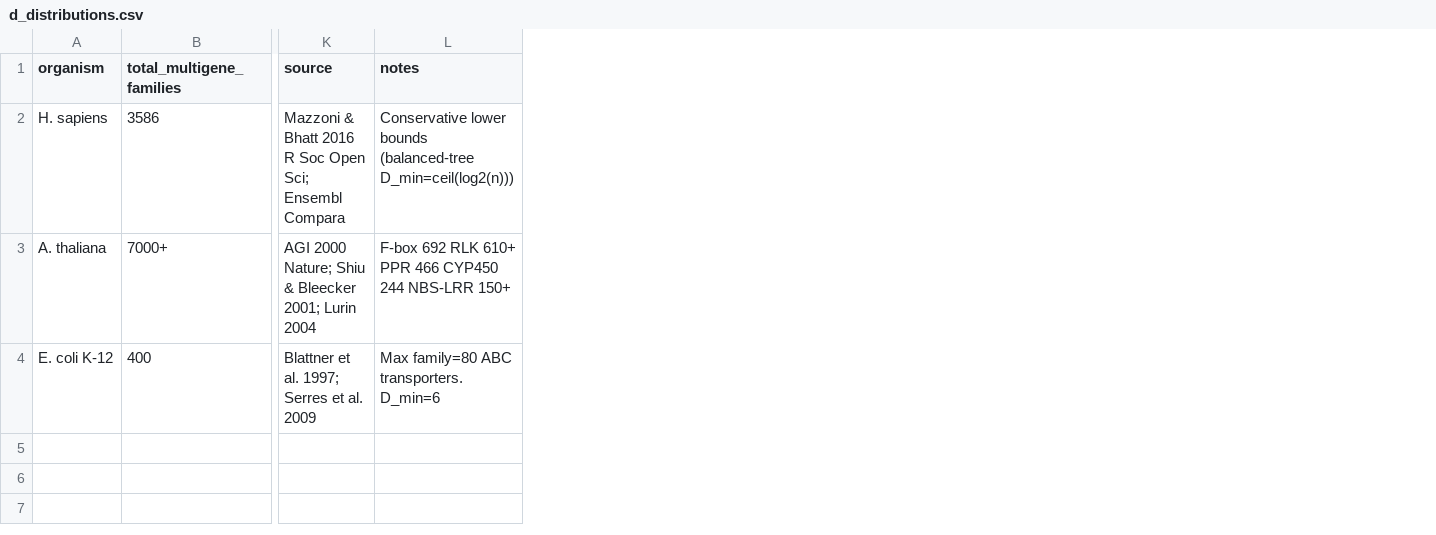
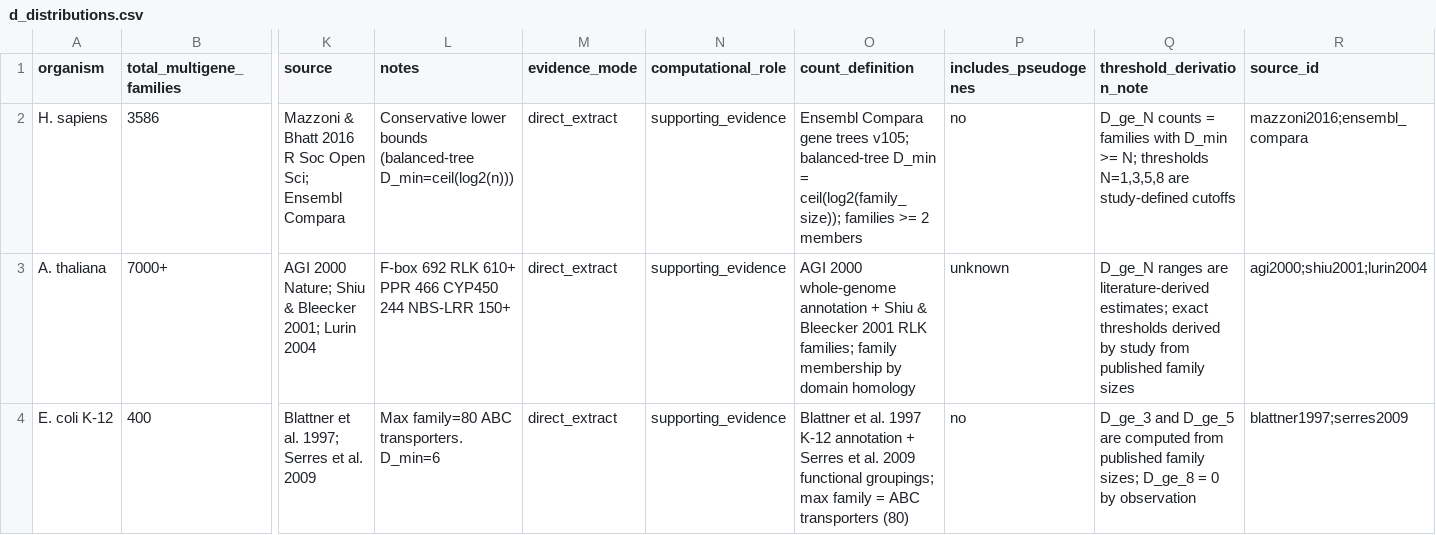
Before and after one commit to sammolyneux-poppy/TIME-AR-001-Study, a CSV file: data/raw/d_distributions.csv, drawn as a sheet; only a part is shown, gaps mark what is left out; the diff names each change by its address in the sheet, - before the commit and + after, or states it on an @@ line.

Commit message:
feat: TIME citation remediation — source registry, evidence schema, validate_sources (v3.2)
Evidence architecture (P0-P2):
- All 13 raw CSVs now carry evidence_mode + computational_role columns
- confirmed_deep_families.csv + organism_family_map.csv marked authority_file=yes
- data/raw/source_registry.csv: 103 canonical sources with DOIs, URLs, access dates
- data/raw/time_evidence_matrix.csv: 31 field-level evidence rows for P10 priority systems
- data/raw/time_budget_evidence.csv: explicit clade_age/gen_time provenance for all 20 organisms
- data/raw/depth_evidence.csv: D-value provenance for 26 systems including all 6 T3req families

Provenance repair (P3-P6):
- wgd_adjusted_d.csv: D_raw_evidence_mode, D_raw_source_id, wgd_adjustment_derivation, D_wgd_adj_evidence_mode
- d_distributions.csv: count_definition, includes_pseudogenes, threshold_derivation_note, source_id
- cross_domain_temporal.csv: D_evidence_mode, D_source_id, T_derivation_note, T_evidence_mode, F15_verdict_basis
- Dynamic sources (TimeTree, Ensembl) frozen with access_date=2026-04-05

Validation + report (P7-P9, P11-P12):
- scripts/validate_sources.py: 14-check source validation (9 HARD, 5 soft); 14/14 PASS
- scripts/run_all.sh: Step 6 added for validate_sources.py
- docs/TIME_AR_001_Report.md: §2.11 Evidence Classification added; bumped to v3.2
- docs/SOURCE_VERIFICATION_SUMMARY.md: generated by validate_sources.py

Pipeline verification:
- validate.py: 25/25 PASS
- validate_sources.py: 14/14 PASS (all hard checks)
- T3req=6, T2ok=25, Tmarg=22, p=1.36e-06 — unchanged
- MD5 deterministic: classification_summary=224646f5, fisher_test=ae5be583

Co-Authored-By: Craft Agent <agents-noreply@craft.do>

```diff
--- a/data/raw/d_distributions.csv
+++ b/data/raw/d_distributions.csv
+column M (evidence_mode), rows 2-4: all direct_extract
+column N (computational_role), rows 2-4: all supporting_evidence
+column O (count_definition), rows 2-4: Ensembl Compara gene trees v105; balanced-tree D_min = ceil(log2(family_size)); families >= 2 members | AGI 2000 whole-genome annotation + Shiu & Bleecker 2001 RLK families; family membership by domain homology | Blattner et al. 1997 K-12 annotation + Serres et al. 2009 functional groupings; max family = ABC transporters (80)
+column P (includes_pseudogenes), rows 2-4: no | unknown | no
+column Q (threshold_derivation_note), rows 2-4: D_ge_N counts = families with D_min >= N; thresholds N=1,3,5,8 are study-defined cutoffs | D_ge_N ranges are literature-derived estimates; exact thresholds derived by study from published family sizes | D_ge_3 and D_ge_5 are computed from published family sizes; D_ge_8 = 0 by observation
+column R (source_id), rows 2-4: mazzoni2016;ensembl_compara | agi2000;shiu2001;lurin2004 | blattner1997;serres2009
```
Also changed, not shown: data/raw/cross_domain_temporal.csv, data/raw/organism_family_map.csv, 20 other files.
